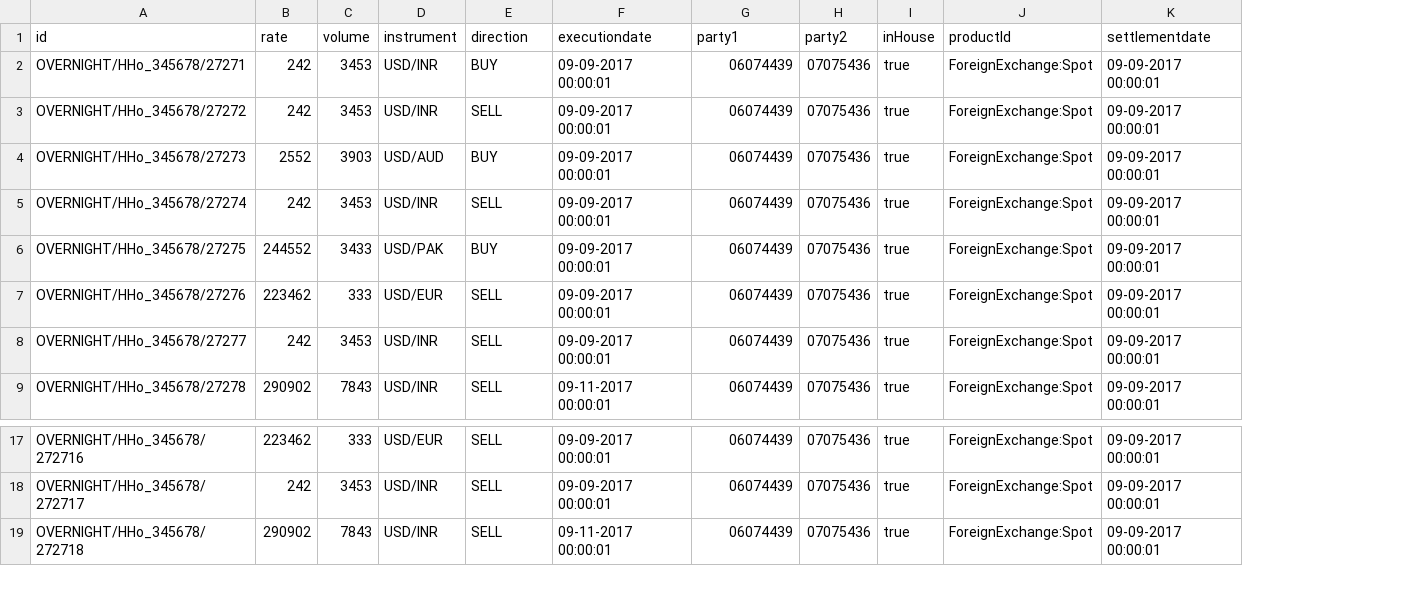
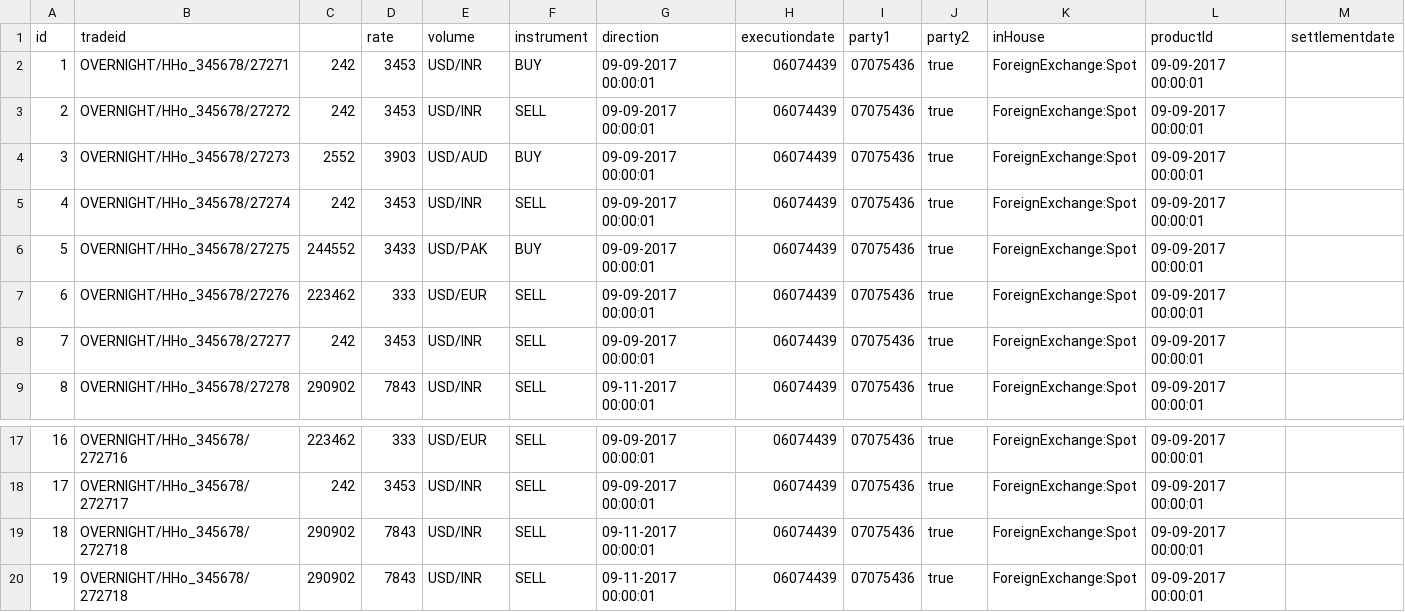
Before and after one commit to sapepoc/trade-hmi, a CSV file: ruleService/data/dummy-trades.csv, drawn as a sheet; only a part is shown, gaps mark what is left out; removed rows and columns are numbered as before the commit, all else as after; the diff names each change by its address in the sheet, - before the commit and + after, or states it on an @@ line.

```diff
--- a/ruleService/data/dummy-trades.csv
+++ b/ruleService/data/dummy-trades.csv
+column A, rows 2-9: 1 | 2 | 3 | 4 | 5 | 6 | 7 | 8; rows 17-18: 16 | 17; row 20: 19
+column M, empty
-row 1: id | rate | volume | instrument | direction | executiondate | party1 | party2 | inHouse | productId | settlementdate
+row 1: id | tradeid |  | rate | volume | instrument | direction | executiondate | party1 | party2 | inHouse | productId | settlementdate
+row 19: 18 | OVERNIGHT/HHo_345678/272718 | 290902 | 7843 | USD/INR | SELL | 09-11-2017 00:00:01 | 06074439 | 07075436 | true | ForeignExchange:Spot | 09-09-2017 00:00:01
```
Also changed, not shown: 15 other files.
